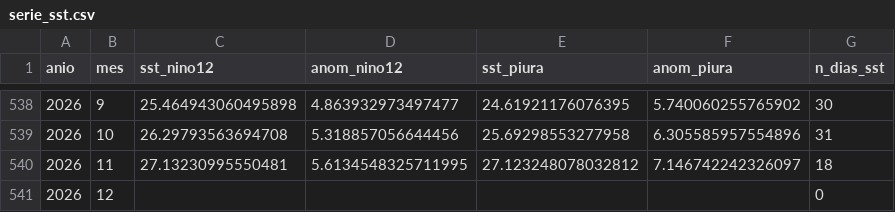
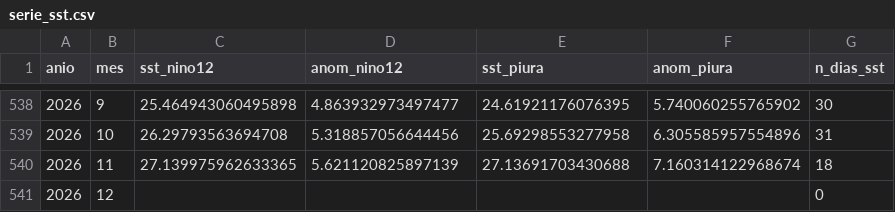
Before and after one commit to Star-dust25/pulso, a CSV file: backend/data/datos/serie_sst.csv, drawn as a sheet; only a part is shown, gaps mark what is left out; removed rows and columns are numbered as before the commit, all else as after; the diff names each change by its address in the sheet, - before the commit and + after, or states it on an @@ line.

```diff
--- a/backend/data/datos/serie_sst.csv
+++ b/backend/data/datos/serie_sst.csv
-row 540: 2026 | 11 | 27.13230995550481 | 5.6134548325711995 | 27.123248078032812 | 7.146742242326097 | 18
+row 540: 2026 | 11 | 27.139975962633365 | 5.621120825897139 | 27.13691703430688 | 7.160314122968674 | 18
```
Also changed, not shown: backend/data/datos/serie_sst_diaria.csv, backend/data/datos/serie_vegetacion.csv, 4 other files.
